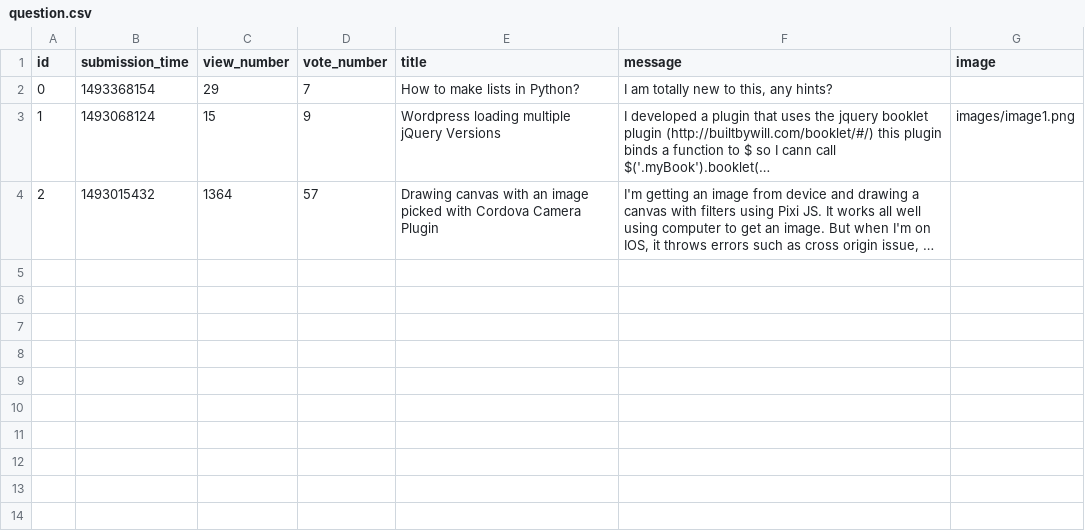
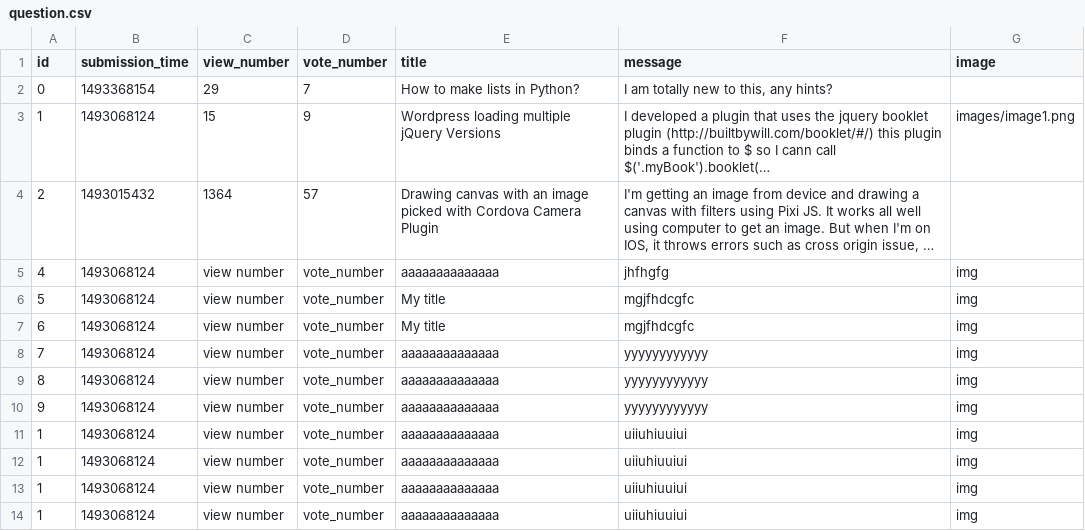
Before and after one commit to MrDevBeast/Python-BackendProject, a CSV file: question.csv, drawn as a sheet; long unchanged cells end in …; the diff names each change by its address in the sheet, - before the commit and + after, or states it on an @@ line.

Commit message:
add question need to be finished

```diff
--- a/question.csv
+++ b/question.csv
+row 5: 4 | 1493068124 | view number | vote_number | aaaaaaaaaaaaaa | jhfhgfg | img
+row 6: 5 | 1493068124 | view number | vote_number | My title | mgjfhdcgfc | img
+row 7: 6 | 1493068124 | view number | vote_number | My title | mgjfhdcgfc | img
+row 8: 7 | 1493068124 | view number | vote_number | aaaaaaaaaaaaaa | yyyyyyyyyyyy | img
+row 9: 8 | 1493068124 | view number | vote_number | aaaaaaaaaaaaaa | yyyyyyyyyyyy | img
+row 10: 9 | 1493068124 | view number | vote_number | aaaaaaaaaaaaaa | yyyyyyyyyyyy | img
+row 11: 1 | 1493068124 | view number | vote_number | aaaaaaaaaaaaaa | uiiuhiuuiui | img
+row 12: 1 | 1493068124 | view number | vote_number | aaaaaaaaaaaaaa | uiiuhiuuiui | img
+row 13: 1 | 1493068124 | view number | vote_number | aaaaaaaaaaaaaa | uiiuhiuuiui | img
+row 14: 1 | 1493068124 | view number | vote_number | aaaaaaaaaaaaaa | uiiuhiuuiui | img
```
Also changed, not shown: 4 other files.
